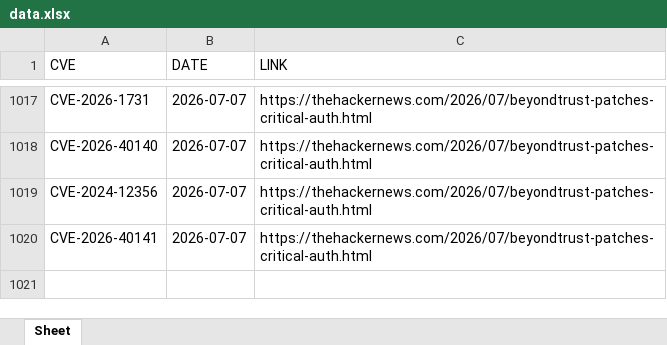
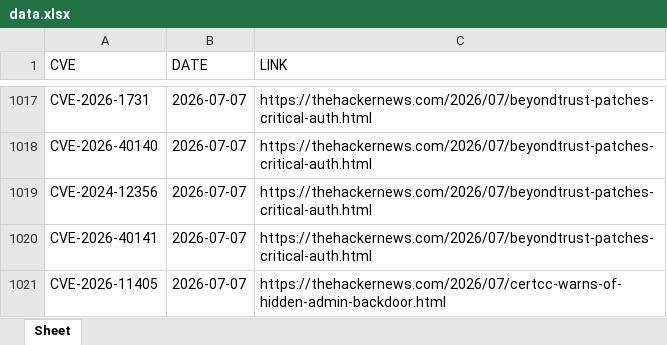
Before and after one commit to thanujbtech-lgtm/hackernews_cve, an Excel workbook: data.xlsx, sheet Sheet, drawn as a sheet; only a part is shown, gaps mark what is left out; values as stored, in another font and other column widths than the file's, no borders; the diff names each change by its address in the sheet, - before the commit and + after, or states it on an @@ line.

```diff
--- a/data.xlsx (sheet Sheet)
+++ b/data.xlsx (sheet Sheet)
+row 1021: CVE-2026-11405 | 2026-07-07 | https://thehackernews.com/2026/07/certcc-warns-of-hidden-admin-backdoor.html
```
